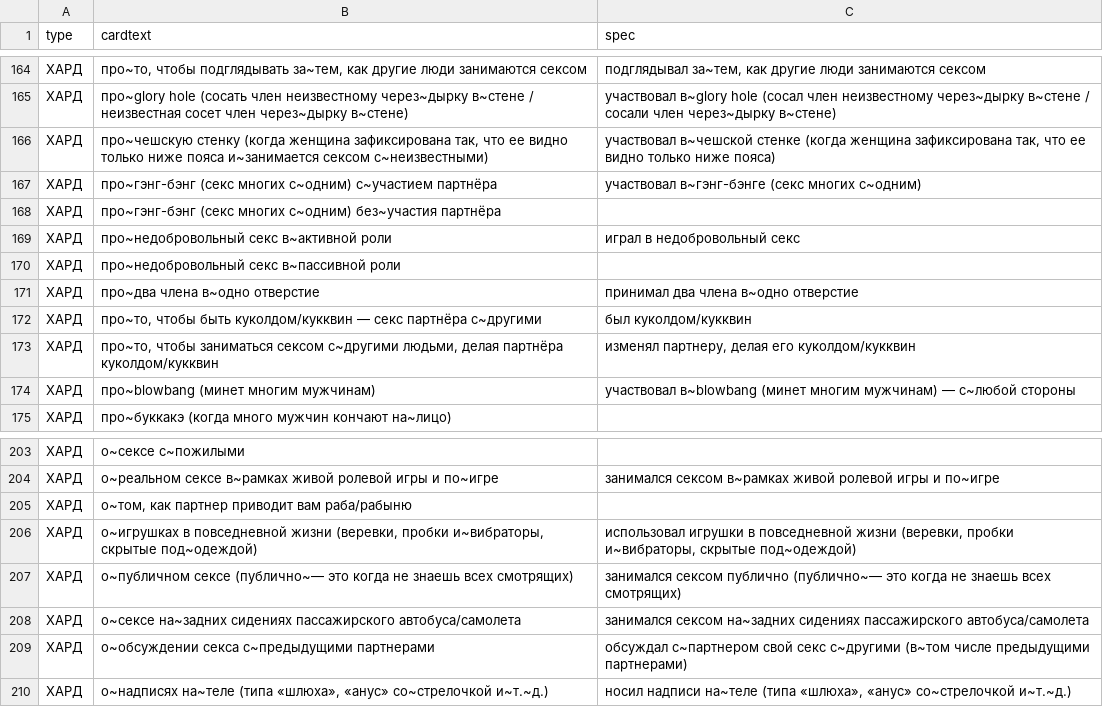
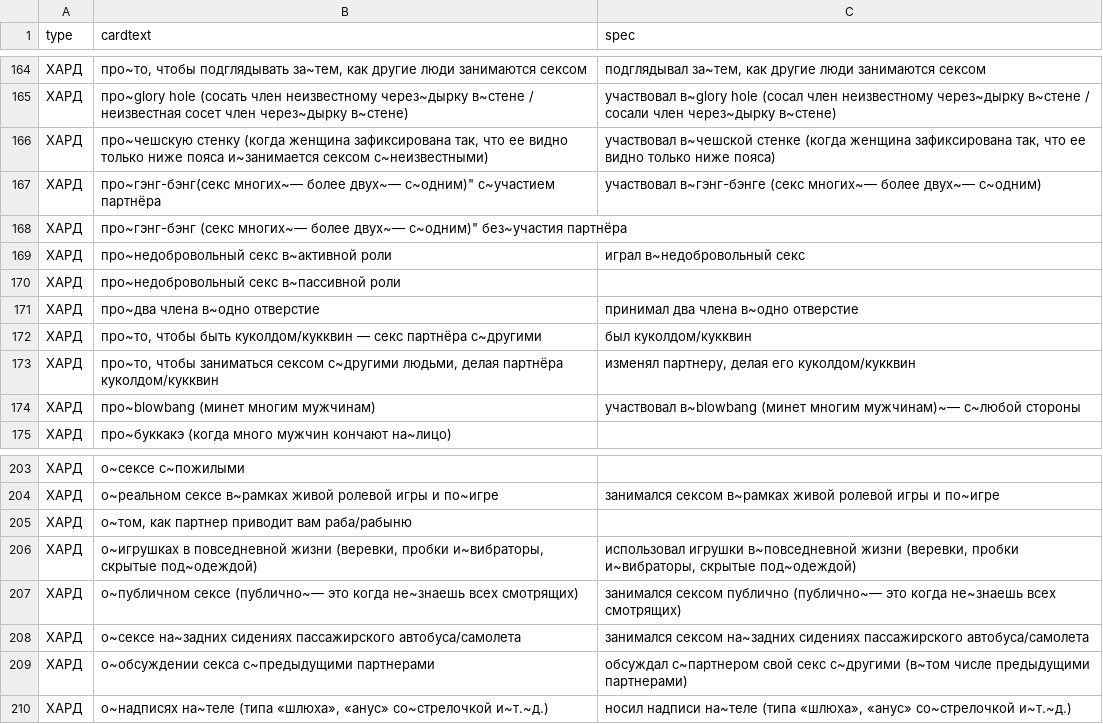
Before and after one commit to leotsarev/fevronia.leotsarev.ru, a CSV file: cards.csv, drawn as a sheet; only a part is shown, gaps mark what is left out.

Commit message:
поправки

```diff
--- a/cards.csv
+++ b/cards.csv
@@ -166,5 +166,5 @@ type,cardtext,spec
 ХАРД,"про~чешскую стенку (когда женщина зафиксирована так, что ее видно только ниже пояса и~занимается сексом с~неизвестными)","участвовал в~чешской стенке (когда женщина зафиксирована так, что ее видно только ниже пояса)"
-ХАРД,про~гэнг-бэнг (секс многих с~одним) с~участием партнёра,"участвовал в~гэнг-бэнге (секс многих с~одним)"
-ХАРД,про~гэнг-бэнг (секс многих с~одним) без~участия партнёра,
-ХАРД,про~недобровольный секс в~активной роли,"играл в недобровольный секс"
+ХАРД,про~гэнг-бэнг(секс многих~— более двух~— с~одним)" с~участием партнёра,"участвовал в~гэнг-бэнге (секс многих~— более двух~— с~одним)"
+ХАРД,про~гэнг-бэнг (секс многих~— более двух~— с~одним)" без~участия партнёра,
+ХАРД,про~недобровольный секс в~активной роли,"играл в~недобровольный секс"
 ХАРД,про~недобровольный секс в~пассивной роли,
@@ -173,3 +173,3 @@ type,cardtext,spec
 ХАРД,"про~то, чтобы заниматься сексом с~другими людьми, делая партнёра куколдом/кукквин","изменял партнеру, делая его куколдом/кукквин"
-ХАРД,про~blowbang (минет многим мужчинам),"участвовал в~blowbang (минет многим мужчинам) — с~любой стороны"
+ХАРД,про~blowbang (минет многим мужчинам),"участвовал в~blowbang (минет многим мужчинам)~— с~любой стороны"
 ХАРД,про~буккакэ  (когда много мужчин кончают на~лицо),
@@ -205,4 +205,4 @@ type,cardtext,spec
 ХАРД,"о~том, как партнер приводит вам раба/рабыню",
-ХАРД,"о~игрушках в повседневной жизни (веревки, пробки и~вибраторы, скрытые под~одеждой)","использовал игрушки в повседневной жизни (веревки, пробки и~вибраторы, скрытые под~одеждой)"
-ХАРД,"о~публичном сексе (публично~— это когда не знаешь всех смотрящих)",занимался сексом публично (публично~— это когда не знаешь всех смотрящих)
+ХАРД,"о~игрушках в повседневной жизни (веревки, пробки и~вибраторы, скрытые под~одеждой)","использовал игрушки в~повседневной жизни (веревки, пробки и~вибраторы, скрытые под~одеждой)"
+ХАРД,"о~публичном сексе (публично~— это когда не~знаешь всех смотрящих)",занимался сексом публично (публично~— это когда не~знаешь всех смотрящих)
 ХАРД,о~сексе на~задних сидениях пассажирского автобуса/самолета,занимался сексом на~задних сидениях пассажирского автобуса/самолета
```
